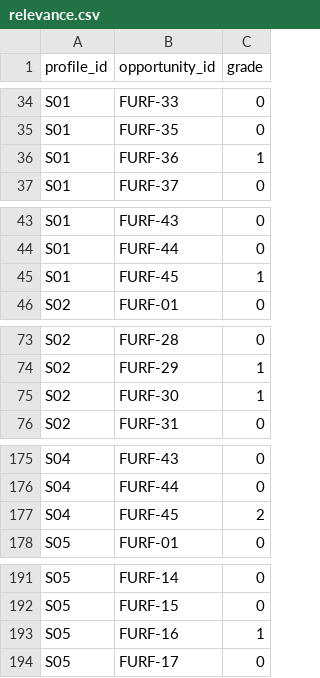
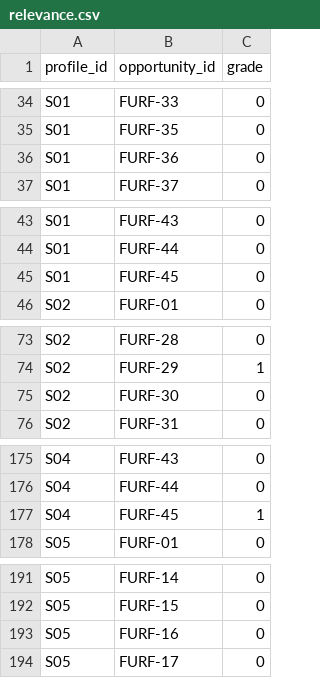
Before and after one commit to VTURCS/IRDM, a CSV file: data/vt_furf/relevance.csv, drawn as a sheet; only a part is shown, gaps mark what is left out; the diff covers the shown part only.

Commit message:
Add files via upload
Human review first 550 vt_furf relevance grades

```diff
--- a/data/vt_furf/relevance.csv
+++ b/data/vt_furf/relevance.csv
@@ -35,3 +35,3 @@ S01,FURF-33,0
 S01,FURF-35,0
-S01,FURF-36,1
+S01,FURF-36,0
 S01,FURF-37,0
@@ -44,3 +44,3 @@ S01,FURF-43,0
 S01,FURF-44,0
-S01,FURF-45,1
+S01,FURF-45,0
 S02,FURF-01,0
@@ -74,3 +74,3 @@ S02,FURF-28,0
 S02,FURF-29,1
-S02,FURF-30,1
+S02,FURF-30,0
 S02,FURF-31,0
@@ -176,3 +176,3 @@ S04,FURF-43,0
 S04,FURF-44,0
-S04,FURF-45,2
+S04,FURF-45,1
 S05,FURF-01,0
@@ -192,3 +192,3 @@ S05,FURF-14,0
 S05,FURF-15,0
-S05,FURF-16,1
+S05,FURF-16,0
 S05,FURF-17,0
```
Also changed, not shown: 6 edited cells elsewhere in this file.
